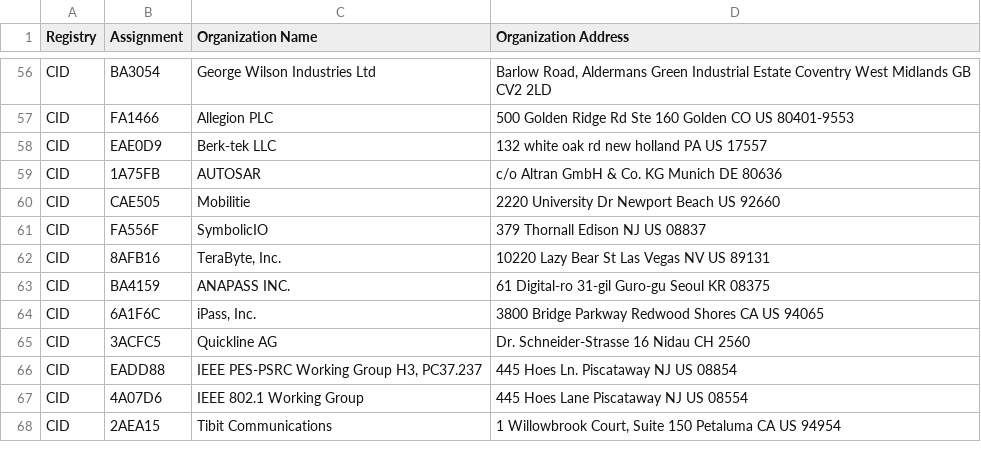
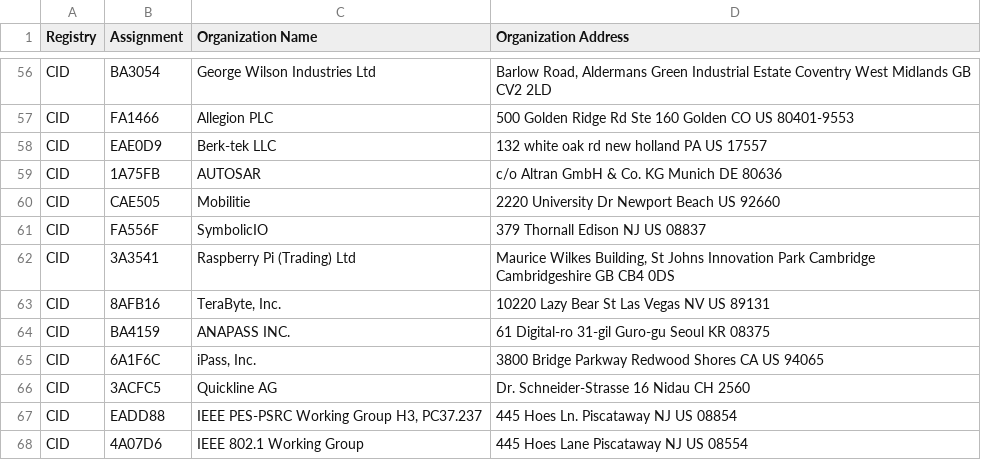
Before and after one commit to bedestall5/mac-ages, a CSV file: data/ieee/cid.csv, drawn as a sheet; only a part is shown, gaps mark what is left out; the shorter side is filled out with more unchanged rows; the diff names each change by its address in the sheet, - before the commit and + after, or states it on an @@ line.

```diff
--- a/data/ieee/cid.csv
+++ b/data/ieee/cid.csv
+row 62: CID | 3A3541 | Raspberry Pi (Trading) Ltd | Maurice Wilkes Building, St Johns Innovation Park Cambridge Cambridgeshire GB CB4 0DS
```
Also changed, not shown: data/ieee/mam.csv, data/ieee/oui36.csv, 2 other files.
